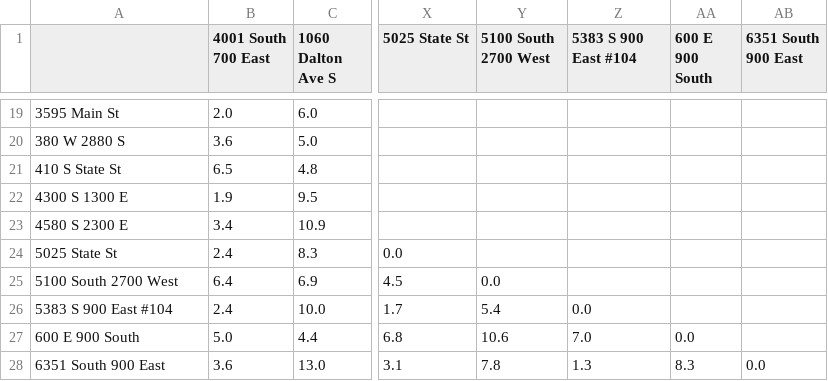
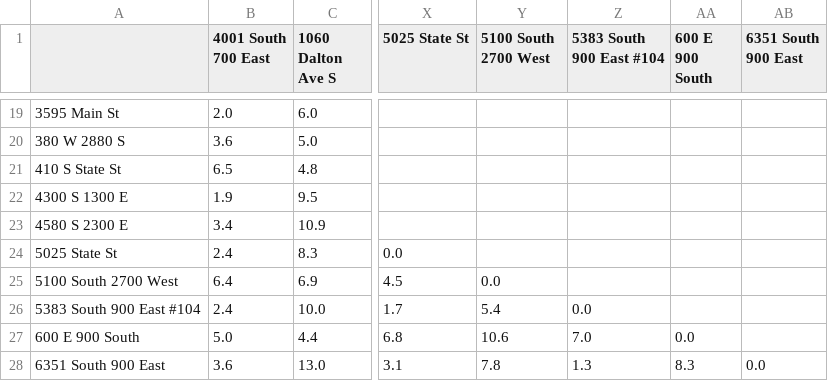
Before and after one commit to edenkzr/wgups, a CSV file: wgups_distances.csv, drawn as a sheet; only a part is shown, gaps mark what is left out; the diff names each change by its address in the sheet, - before the commit and + after, or states it on an @@ line.

```diff
--- a/wgups_distances.csv
+++ b/wgups_distances.csv
-Z1: 5383 S 900 East #104
+Z1: 5383 South 900 East #104
-A26: 5383 S 900 East #104
+A26: 5383 South 900 East #104
```
Also changed, not shown: 1 other file.
